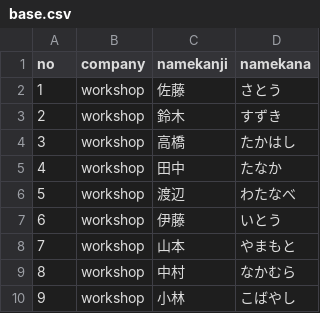
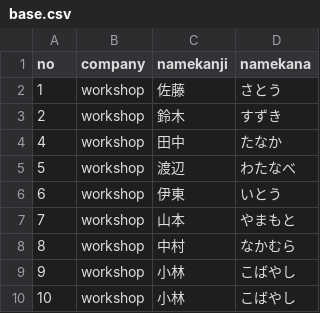
Before and after one commit to hanano-keiko-fixer/Workshop.Github, a CSV file: workshop/base.csv, drawn as a sheet.

Commit message:
全体的に変更
行追加

```diff
--- a/workshop/base.csv
+++ b/workshop/base.csv
@@ -3,6 +3,5 @@ no,company,namekanji,namekana,
 2,workshop,鈴木,すずき,
-3,workshop,高橋,たかはし,
 4,workshop,田中,たなか,
 5,workshop,渡辺,わたなべ,
-6,workshop,伊藤,いとう,
+6,workshop,伊東,いとう,
 7,workshop,山本,やまもと,
@@ -10 +9,2 @@ no,company,namekanji,namekana,
 9,workshop,小林,こばやし,
+10,workshop,小林,こばやし
```
